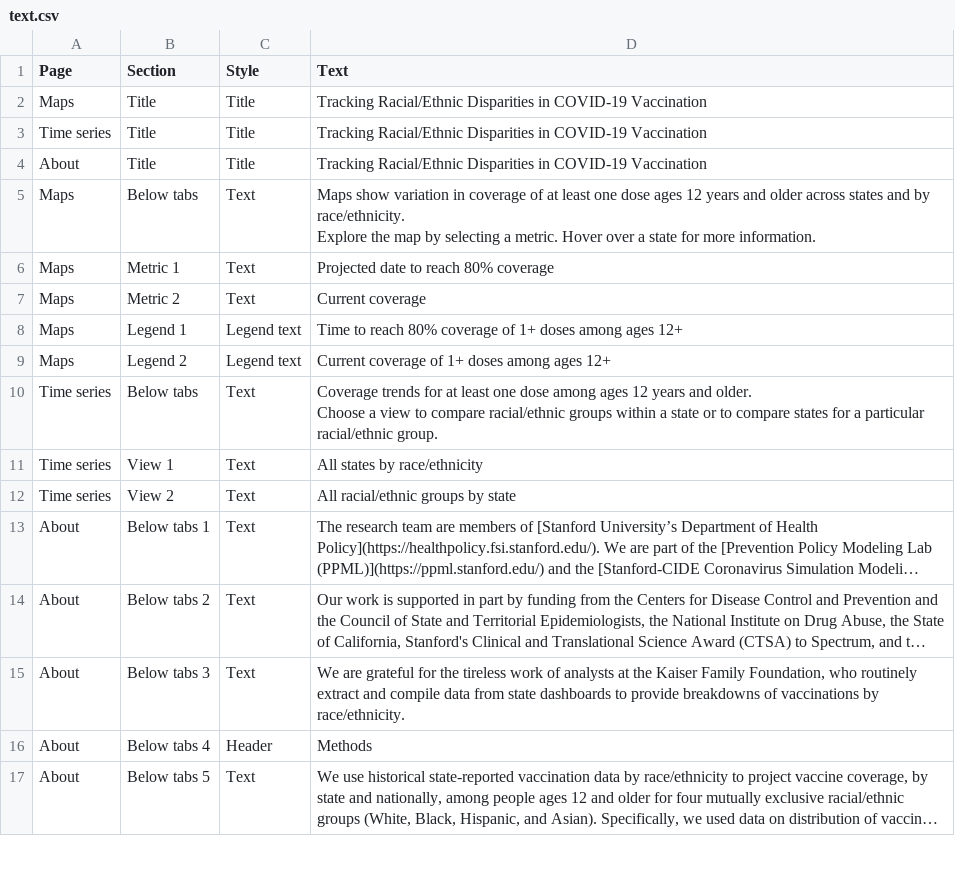
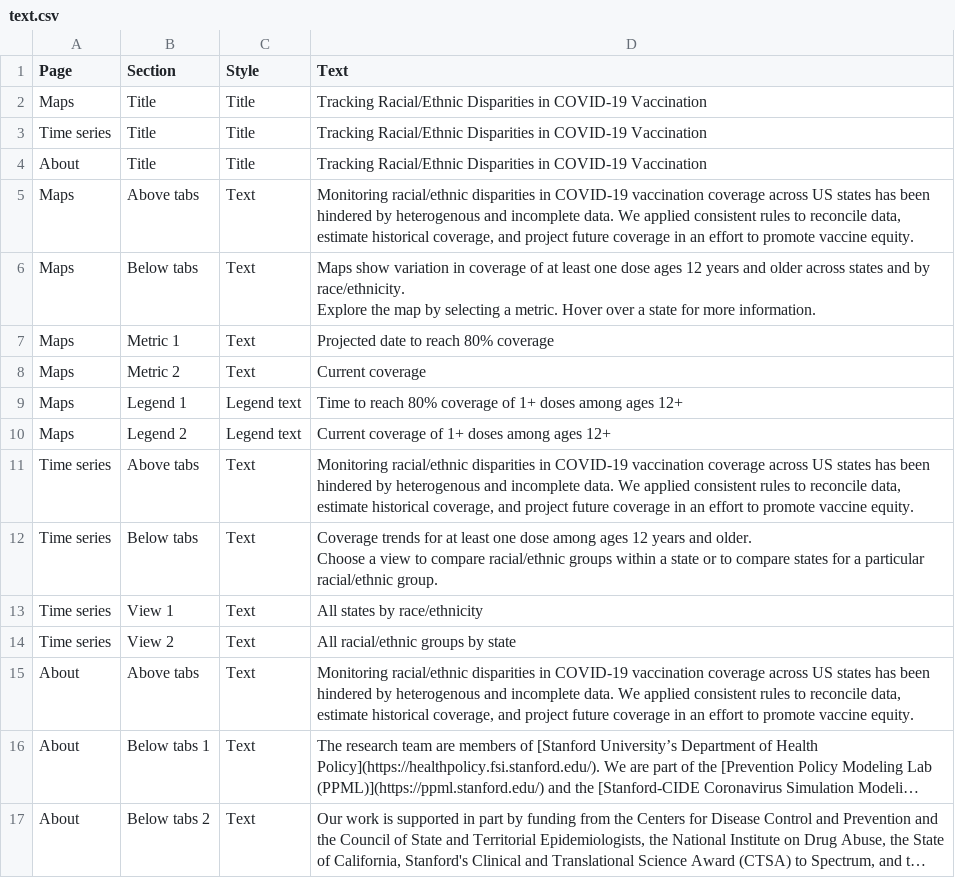
Before and after one commit to SC-COSMO/vax_disparities_dashboard, a CSV file: dashboard/text.csv, drawn as a sheet; only a part is shown; the shorter side is filled out with more unchanged rows; long unchanged cells end in …; the diff names each change by its address in the sheet, - before the commit and + after, or states it on an @@ line.

Commit message:
Update text.csv

```diff
--- a/dashboard/text.csv
+++ b/dashboard/text.csv
+row 5: Maps | Above tabs | Text | Monitoring racial/ethnic disparities in COVID-19 vaccination coverage across US states has been hindered by heterogenous and incomplete data. We applied consistent rules to reconcile data, estimate historical coverage, and project future coverage in an effort to promote vaccine equity.
+row 11: Time series | Above tabs | Text | Monitoring racial/ethnic disparities in COVID-19 vaccination coverage across US states has been hindered by heterogenous and incomplete data. We applied consistent rules to reconcile data, estimate historical coverage, and project future coverage in an effort to promote vaccine equity.
+row 15: About | Above tabs | Text | Monitoring racial/ethnic disparities in COVID-19 vaccination coverage across US states has been hindered by heterogenous and incomplete data. We applied consistent rules to reconcile data, estimate historical coverage, and project future coverage in an effort to promote vaccine equity.
```
